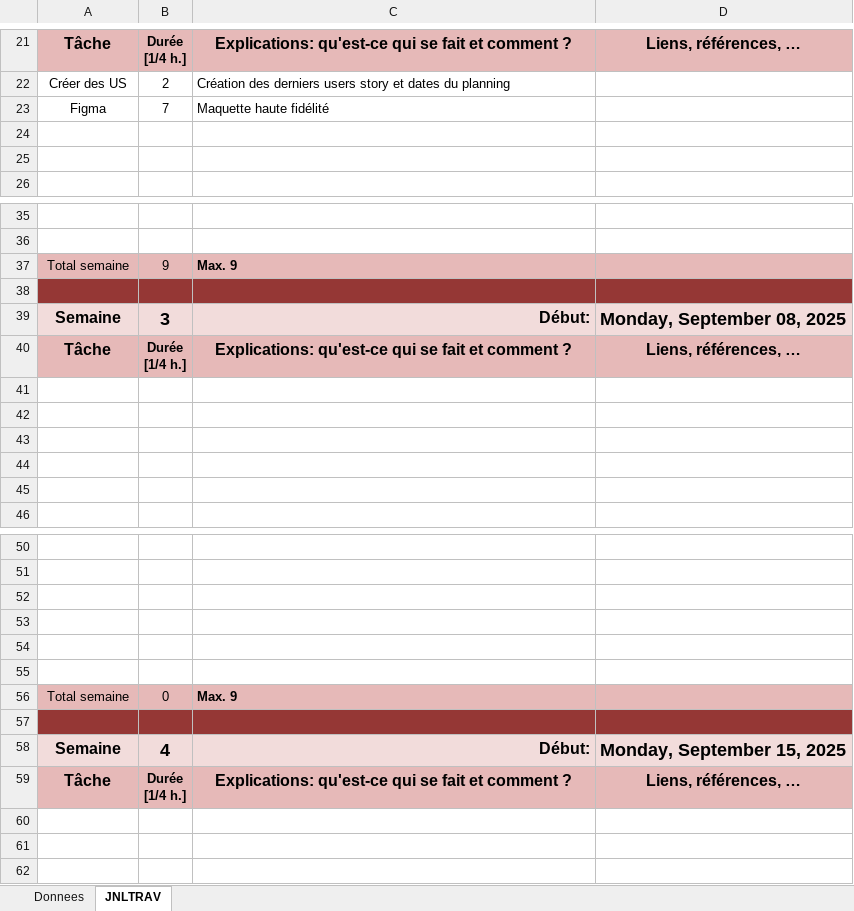
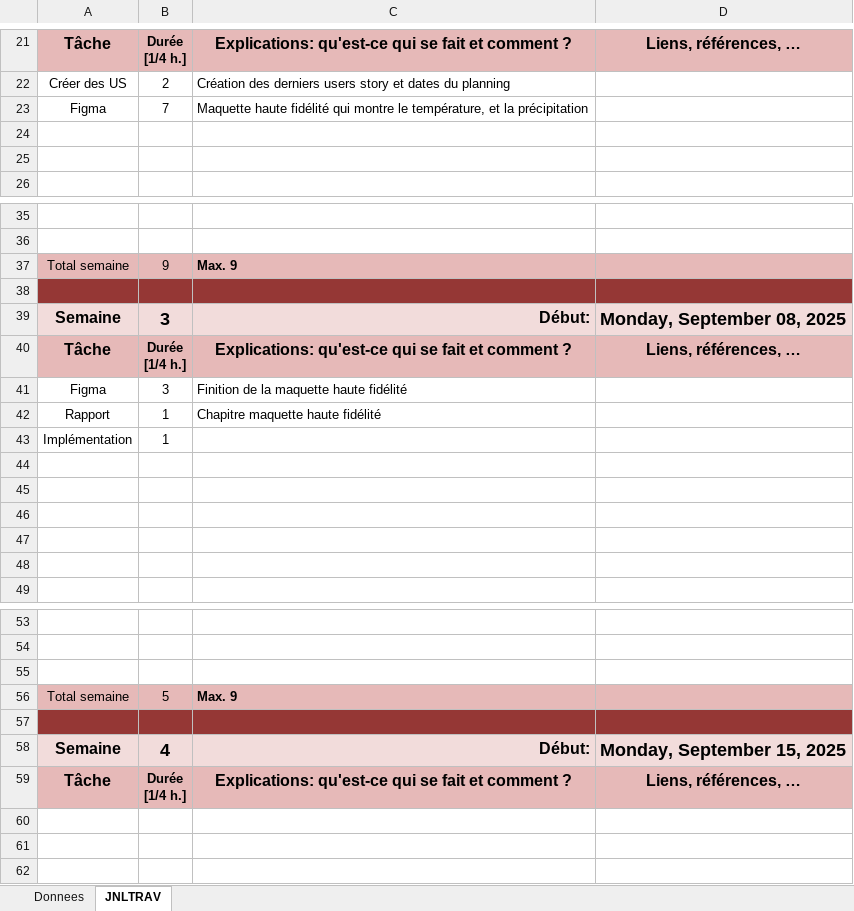
Before and after one commit to Chris0xdeadbeef/P_FUN, an Excel workbook: Doc/Ristic-JournalDeTravail.xlsm, sheet JNLTRAV, drawn as a sheet; only a part is shown, gaps mark what is left out; values as stored, in another font and other column widths than the file's, no borders; charts and pictures not drawn; removed rows and columns are numbered as before the commit, all else as after; the diff names each change by its address in the sheet, - before the commit and + after, or states it on an @@ line.

Commit message:
doc(JDT): mise à jour du journal de travail

```diff
--- a/Doc/Ristic-JournalDeTravail.xlsm (sheet JNLTRAV)
+++ b/Doc/Ristic-JournalDeTravail.xlsm (sheet JNLTRAV)
-C23: …haute fidélité
+C23: …haute fidélité qui montre le température, et la précipitation
+row 41: Figma | 3 | Finition de la maquette haute fidélité
+row 42: Rapport | 1 | Chapitre maquette haute fidélité
+row 43: Implémentation | 1
-row 53: (empty)
-row 54: (empty)
-row 55: (empty)
-B56: 0
+B56: 5
```
Also changed, not shown: sheet Donnees, charts or pictures.
